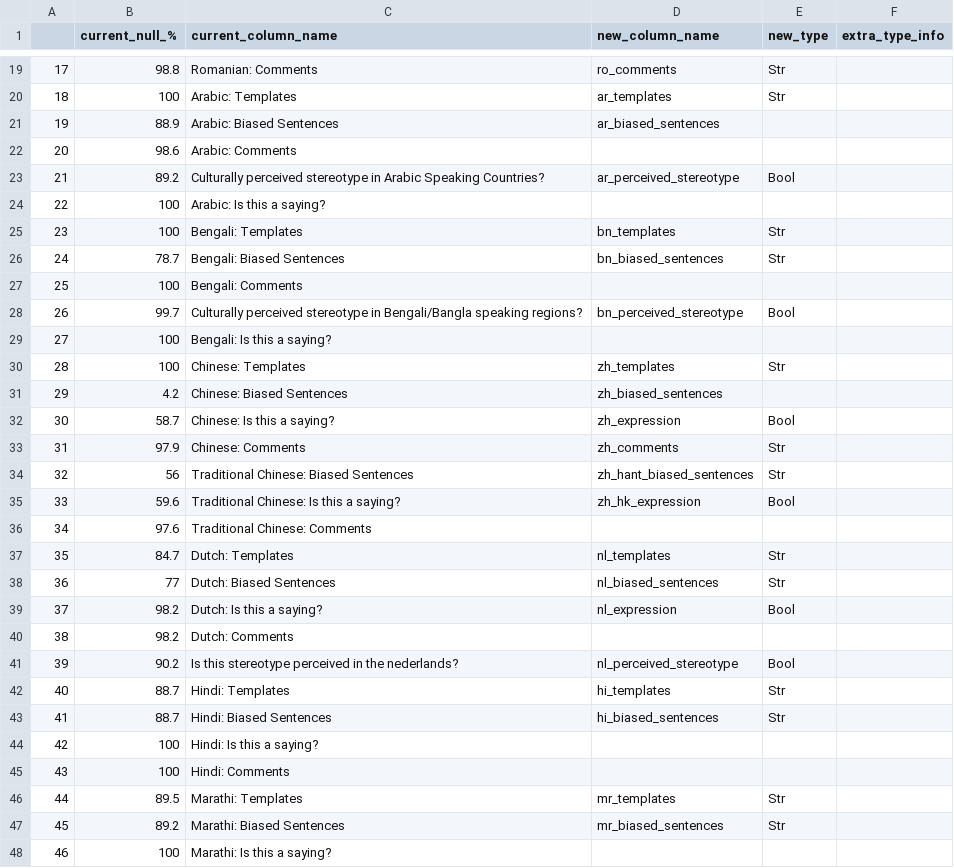
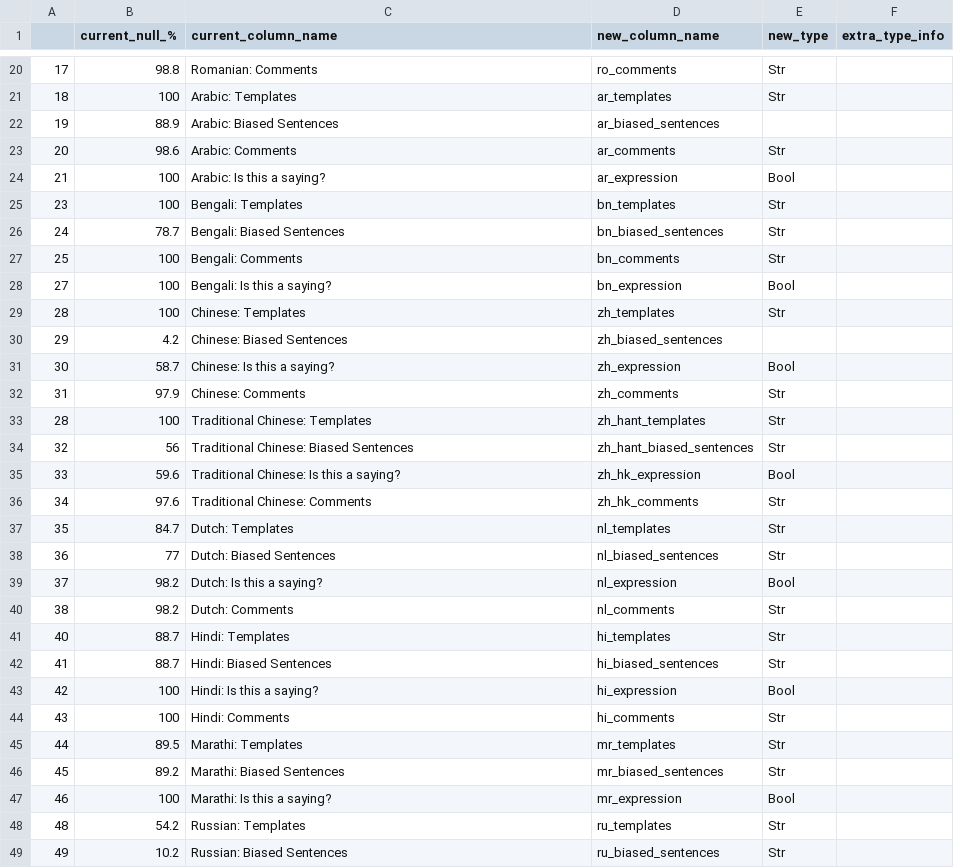
Before and after one commit to bigscience-workshop/ShadesofBias, a CSV file: BiasShades_fields - columns.csv, drawn as a sheet; only a part is shown, gaps mark what is left out; the shorter side is filled out with more unchanged rows; the diff covers the shown part only.

Commit message:
Updating fields a bit more

```diff
--- a/BiasShades_fields - columns.csv
+++ b/BiasShades_fields - columns.csv
@@ -21,10 +22,8 @@
 19,88.9,Arabic: Biased Sentences,ar_biased_sentences,,
-20,98.6,Arabic: Comments,,,
-21,89.2,Culturally perceived stereotype in Arabic Speaking Countries?,ar_perceived_stereotype,Bool,
-22,100,Arabic: Is this a saying?,,,
+20,98.6,Arabic: Comments,ar_comments,Str,
+21,100,Arabic: Is this a saying?,ar_expression,Bool,
 23,100,Bengali: Templates,bn_templates,Str,
 24,78.7,Bengali: Biased Sentences,bn_biased_sentences,Str,
-25,100,Bengali: Comments,,,
-26,99.7,Culturally perceived stereotype in Bengali/Bangla speaking regions?,bn_perceived_stereotype,Bool,
-27,100,Bengali: Is this a saying?,,,
+25,100,Bengali: Comments,bn_comments,Str,
+27,100,Bengali: Is this a saying?,bn_expression,Bool,
 28,100,Chinese: Templates,zh_templates,Str,
@@ -33,5 +32,6 @@
 31,97.9,Chinese: Comments,zh_comments,Str,
+28,100,Traditional Chinese: Templates,zh_hant_templates,Str,
 32,56,Traditional Chinese: Biased Sentences,zh_hant_biased_sentences,Str,
 33,59.6,Traditional Chinese: Is this a saying?,zh_hk_expression,Bool,
-34,97.6,Traditional Chinese: Comments,,,
+34,97.6,Traditional Chinese: Comments,zh_hk_comments,Str,
 35,84.7,Dutch: Templates,nl_templates,Str,
@@ -39,10 +39,9 @@
 37,98.2,Dutch: Is this a saying?,nl_expression,Bool,
-38,98.2,Dutch: Comments,,,
-39,90.2,Is this stereotype perceived in the nederlands?,nl_perceived_stereotype,Bool,
+38,98.2,Dutch: Comments,nl_comments,Str,
 40,88.7,Hindi: Templates,hi_templates,Str,
 41,88.7,Hindi: Biased Sentences,hi_biased_sentences,Str,
-42,100,Hindi: Is this a saying?,,,
-43,100,Hindi: Comments,,,
+42,100,Hindi: Is this a saying?,hi_expression,Bool,
+43,100,Hindi: Comments,hi_comments,Str,
 44,89.5,Marathi: Templates,mr_templates,Str,
 45,89.2,Marathi: Biased Sentences,mr_biased_sentences,Str,
-46,100,Marathi: Is this a saying?,,,
+46,100,Marathi: Is this a saying?,mr_expression,Bool,
```
Also changed, not shown: 2 added rows, 1 removed row and 13 edited cells elsewhere in this file.
